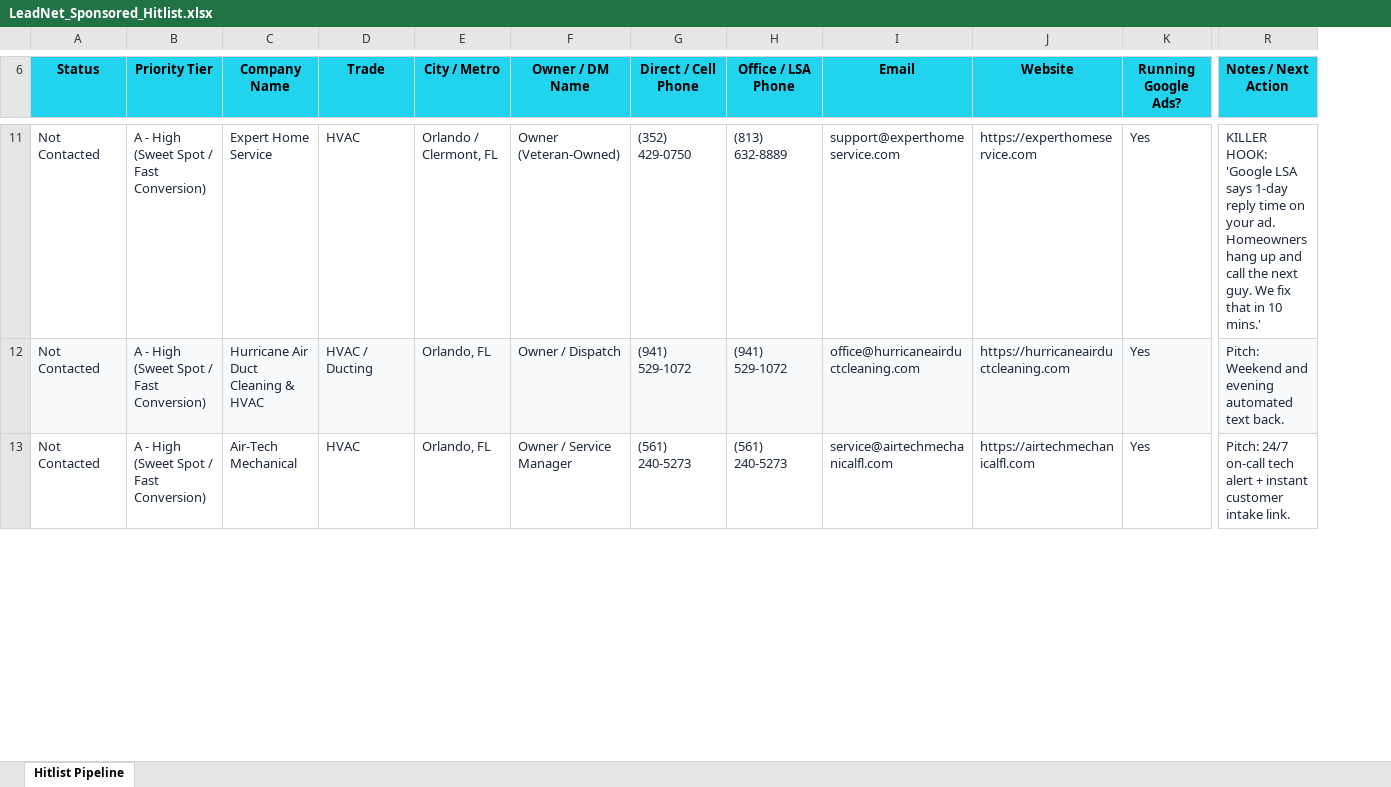
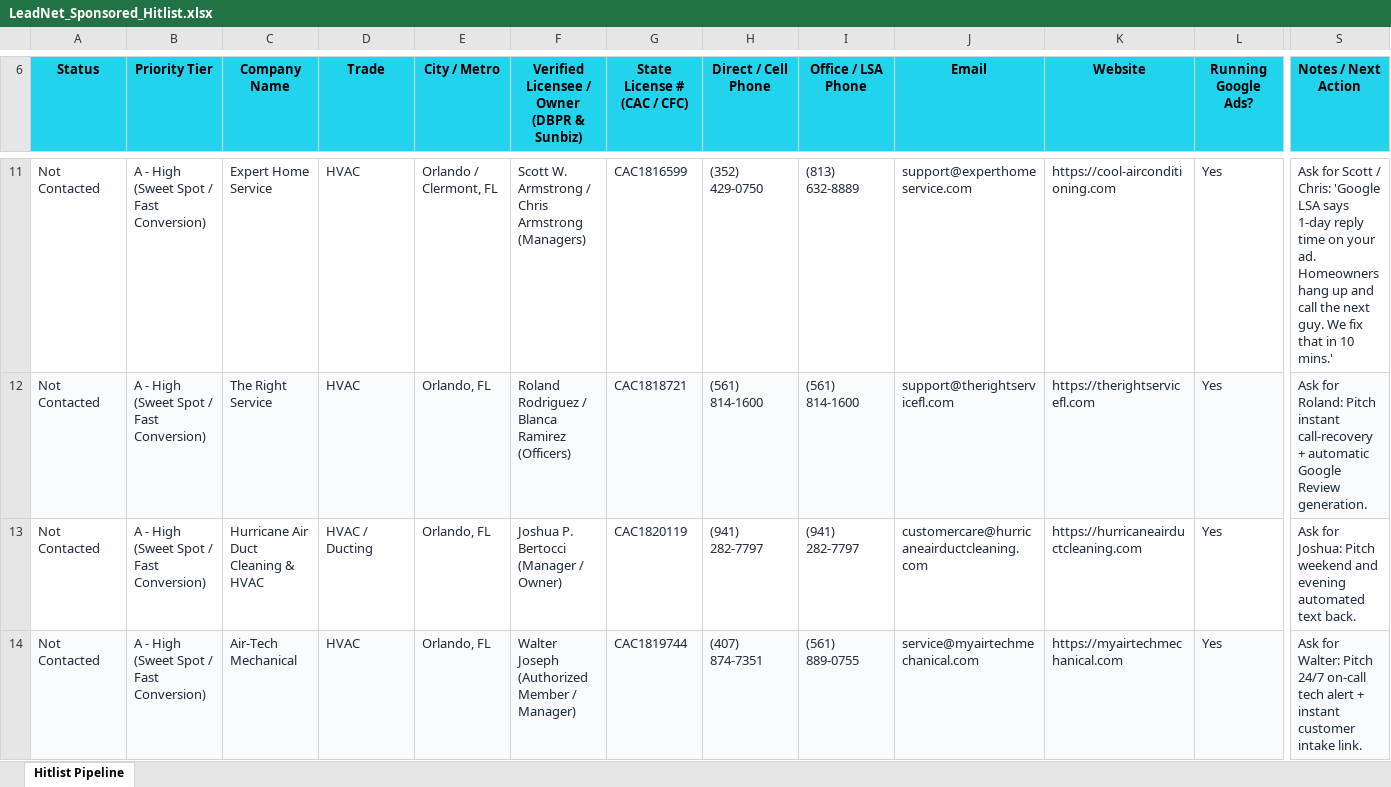
Before and after one commit to jcelest/intent, an Excel workbook: sales/LeadNet_Sponsored_Hitlist.xlsx, sheet Hitlist Pipeline, drawn as a sheet; only a part is shown, gaps mark what is left out; values as stored, in another font and other column widths than the file's, no borders; removed rows and columns are numbered as before the commit, all else as after; rows hold the shown columns only; the diff covers the shown part only; the diff names each change by its address in the sheet, - before the commit and + after, or states it on an @@ line.

```diff
--- a/sales/LeadNet_Sponsored_Hitlist.xlsx (sheet Hitlist Pipeline)
+++ b/sales/LeadNet_Sponsored_Hitlist.xlsx (sheet Hitlist Pipeline)
-column F (Owner / DM Name), rows 11-13: Owner (Veteran-Owned) | Owner / Dispatch | Owner / Service Manager
+column F, row 6: Verified Licensee / Owner (DBPR & Sunbiz); row 11: Scott W. Armstrong / Chris Armstrong (Managers); rows 13-14: Joshua P. Bertocci (Manager / Owner) | Walter Joseph (Authorized Member / Manager)
+column G (State License # (CAC / CFC)), row 11: CAC1816599; rows 13-14: CAC1820119 | CAC1819744
-K11 (Website): https://experthomeservice.com
+K11 (Website): https://cool-airconditioning.com
-S11 (Notes / Next Action): KILLER HOOK: 'Google LSA…
+S11 (Notes / Next Action): Ask for Scott / Chris: 'Google LSA…
+row 12: Not Contacted | A - High (Sweet Spot / Fast Conversion) | The Right Service | HVAC | Orlando, FL | Roland Rodriguez / Blanca Ramirez (Officers) | CAC1818721 | (561) 814-1600 | (561) 814-1600 | support@therightservicefl.com | https://therightservicefl.com | Yes | Ask for Roland: Pitch instant call-recovery + automatic Google Review generation.
-A13:E13 fill: #F8FAFC
+A13:E13 fill: none
-H13 (Direct / Cell Phone): (941) 529-1072
+H13 (Direct / Cell Phone): (941) 282-7797
-H13:S13 fill: #F8FAFC
+H13:S13 fill: none
-I13 (Office / LSA Phone): (941) 529-1072
+I13 (Office / LSA Phone): (941) 282-7797
-J13 (Email): office@hurricaneairductcleaning.com
+J13 (Email): customercare@hurricaneairductcleaning.com
-S13 (Notes / Next Action): Pitch: Weekend and evening…
+S13 (Notes / Next Action): Ask for Joshua: Pitch weekend and evening…
-A14:E14 fill: none
+A14:E14 fill: #F8FAFC
-H14 (Direct / Cell Phone): (561) 240-5273
+H14 (Direct / Cell Phone): (407) 874-7351
-H14:S14 fill: none
+H14:S14 fill: #F8FAFC
-I14 (Office / LSA Phone): (561) 240-5273
+I14 (Office / LSA Phone): (561) 889-0755
-J14 (Email): service@airtechmechanicalfl.com
+J14 (Email): service@myairtechmechanical.com
-K14 (Website): https://airtechmechanicalfl.com
+K14 (Website): https://myairtechmechanical.com
-S14 (Notes / Next Action): Pitch: 24/7 on-call…
+S14 (Notes / Next Action): Ask for Walter: Pitch 24/7 on-call…
```
Also changed, not shown: 1 added row, 2 removed rows, 65 edited cells, cell formats and merged cells elsewhere in this sheet, sales/LeadNet_Hitlist_Pipeline.xlsx, sales/LeadNet_Verified_DBPR_Hitlist.xlsx, 5 other files.
